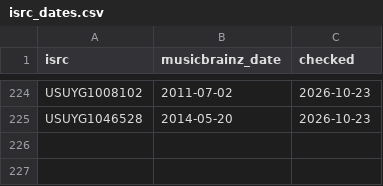
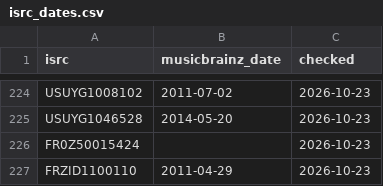
Before and after one commit to sverigeleague/Music, a CSV file: data/isrc_dates.csv, drawn as a sheet; only a part is shown, gaps mark what is left out.

```diff
--- a/data/isrc_dates.csv
+++ b/data/isrc_dates.csv
@@ -225 +225,3 @@ USUYG1008102,2011-07-02,2026-10-23
 USUYG1046528,2014-05-20,2026-10-23
+FR0Z50015424,,2026-10-23
+FRZID1100110,2011-04-29,2026-10-23
```
Also changed, not shown: 3 other files.
